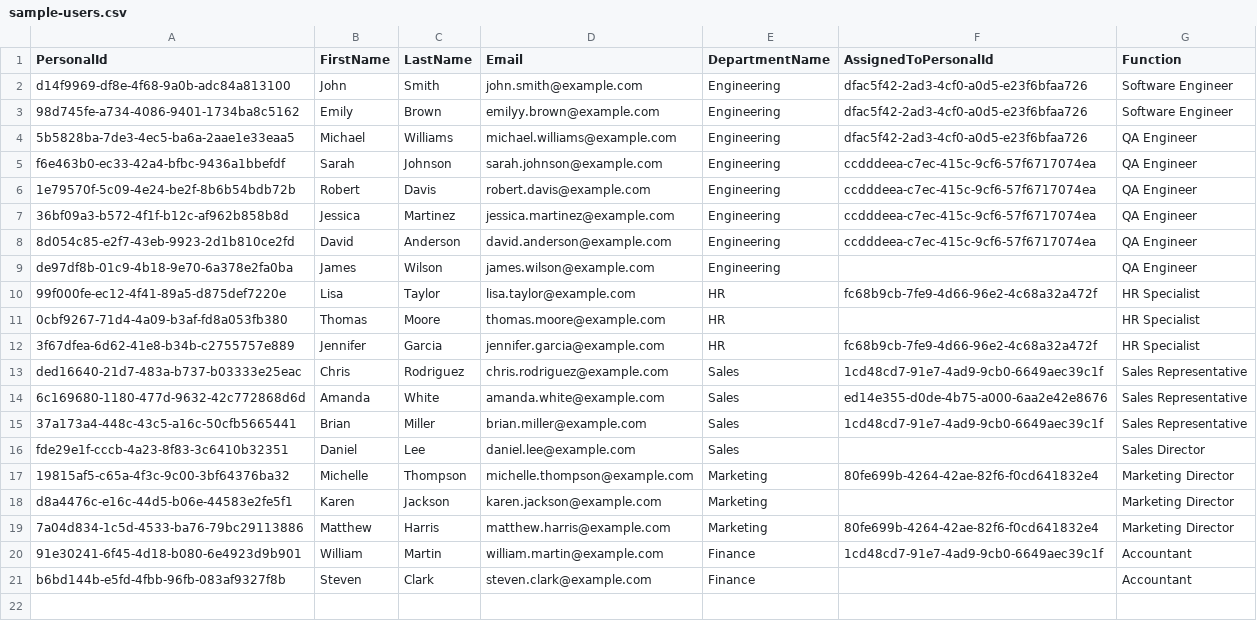
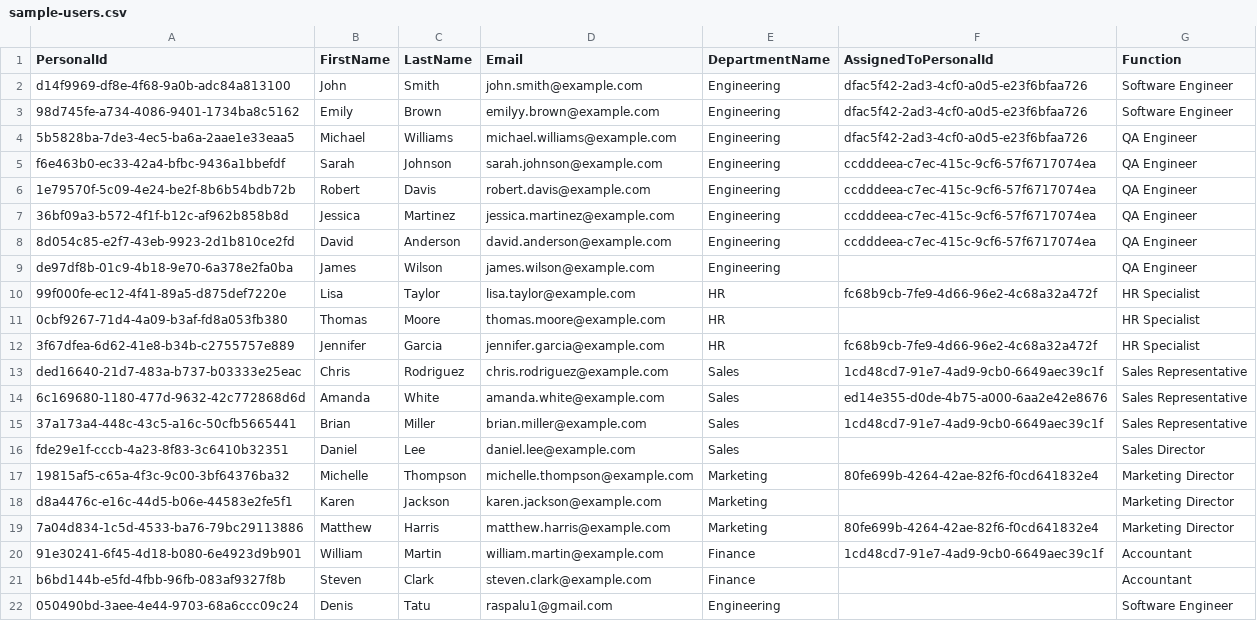
Before and after one commit to Tatu-Denis-Dimitrie/sync-app-26, a CSV file: sample-csvs/sample-users.csv, drawn as a sheet.

```diff
--- a/sample-csvs/sample-users.csv
+++ b/sample-csvs/sample-users.csv
@@ -21 +21,2 @@ d8a4476c-e16c-44d5-b06e-44583e2fe5f1,Karen,Jackson,karen.jackson@example.com,Mar
 b6bd144b-e5fd-4fbb-96fb-083af9327f8b,Steven,Clark,steven.clark@example.com,Finance,,Accountant
+050490bd-3aee-4e44-9703-68a6ccc09c24,Denis,Tatu,raspalu1@gmail.com,Engineering,,Software Engineer
```
Also changed, not shown: 9 other files.
